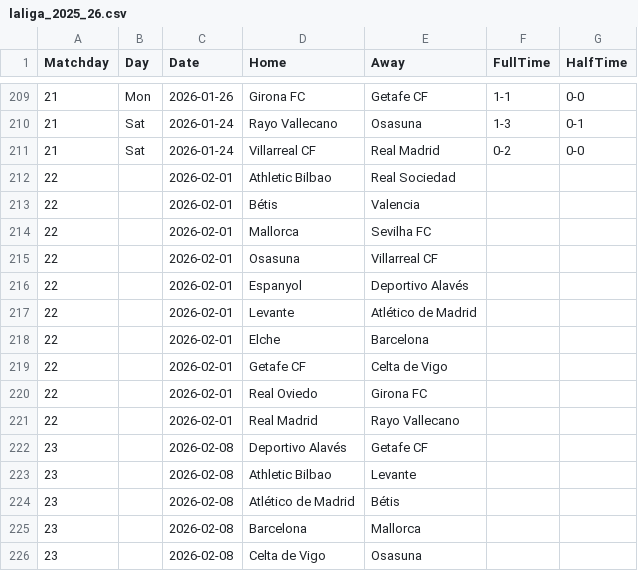
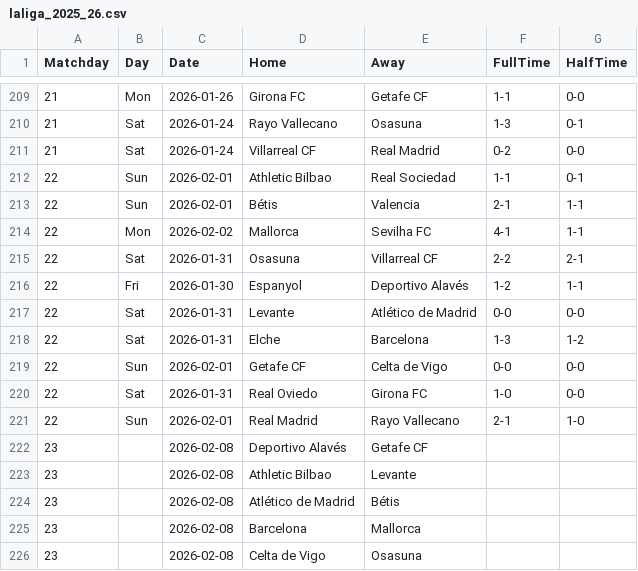
Before and after one commit to joaopssa/BISS, a CSV file: Backend/data/matches/laliga/laliga_2025_26.csv, drawn as a sheet; only a part is shown, gaps mark what is left out.

```diff
--- a/Backend/data/matches/laliga/laliga_2025_26.csv
+++ b/Backend/data/matches/laliga/laliga_2025_26.csv
@@ -211,12 +211,12 @@ Matchday,Day,Date,Home,Away,FullTime,HalfTime
 21,Sat,2026-01-24,Villarreal CF,Real Madrid,0-2,0-0
-22,,2026-02-01,Athletic Bilbao,Real Sociedad,,
-22,,2026-02-01,Bétis,Valencia,,
-22,,2026-02-01,Mallorca,Sevilha FC,,
-22,,2026-02-01,Osasuna,Villarreal CF,,
-22,,2026-02-01,Espanyol,Deportivo Alavés,,
-22,,2026-02-01,Levante,Atlético de Madrid,,
-22,,2026-02-01,Elche,Barcelona,,
-22,,2026-02-01,Getafe CF,Celta de Vigo,,
-22,,2026-02-01,Real Oviedo,Girona FC,,
-22,,2026-02-01,Real Madrid,Rayo Vallecano,,
+22,Sun,2026-02-01,Athletic Bilbao,Real Sociedad,1-1,0-1
+22,Sun,2026-02-01,Bétis,Valencia,2-1,1-1
+22,Mon,2026-02-02,Mallorca,Sevilha FC,4-1,1-1
+22,Sat,2026-01-31,Osasuna,Villarreal CF,2-2,2-1
+22,Fri,2026-01-30,Espanyol,Deportivo Alavés,1-2,1-1
+22,Sat,2026-01-31,Levante,Atlético de Madrid,0-0,0-0
+22,Sat,2026-01-31,Elche,Barcelona,1-3,1-2
+22,Sun,2026-02-01,Getafe CF,Celta de Vigo,0-0,0-0
+22,Sat,2026-01-31,Real Oviedo,Girona FC,1-0,0-0
+22,Sun,2026-02-01,Real Madrid,Rayo Vallecano,2-1,1-0
 23,,2026-02-08,Deportivo Alavés,Getafe CF,,
```
Also changed, not shown: Backend/data/matches/brasileirao-serie-a/brasileirao_2026.csv, Backend/data/matches/bundesliga/2025_26_bundesliga.csv, 27 other files.
